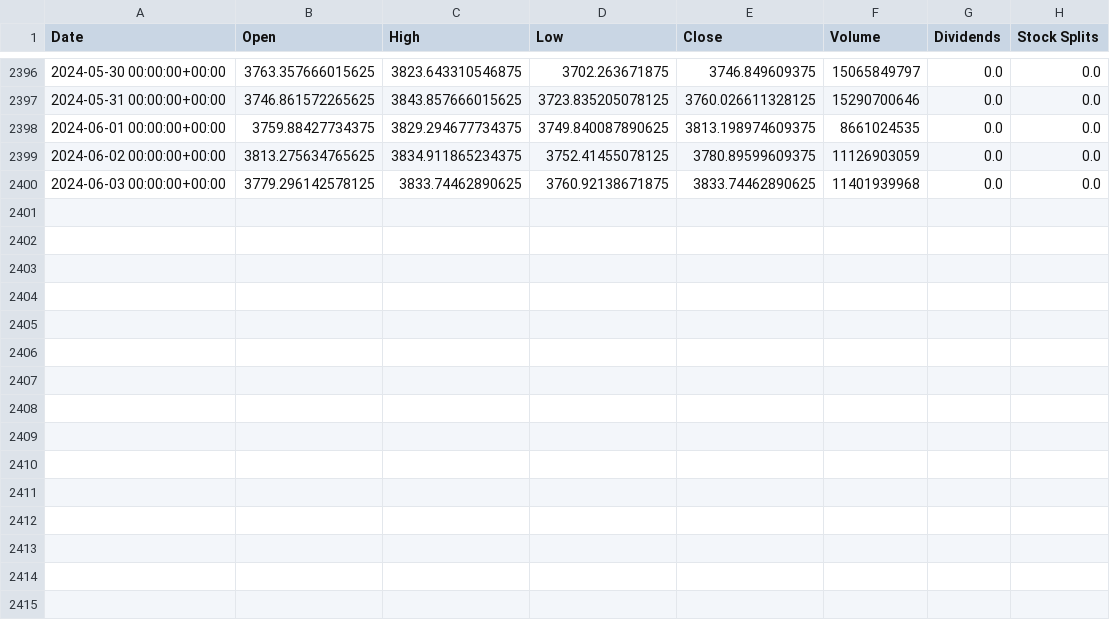
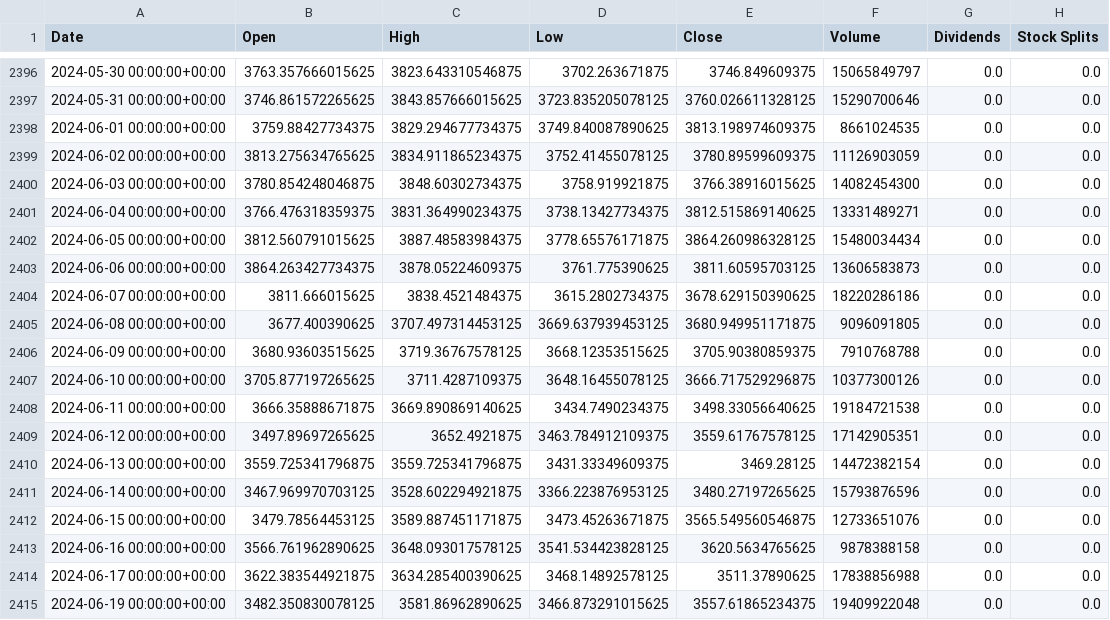
Before and after one commit to SWAGATSWAROOP/HackBrokers, a CSV file: backend-python/crypto/ETH.csv, drawn as a sheet; only a part is shown, gaps mark what is left out.

```diff
--- a/backend-python/crypto/ETH.csv
+++ b/backend-python/crypto/ETH.csv
@@ -2399,2 +2399,17 @@ Date,Open,High,Low,Close,Volume,Dividends,Stock Splits
 2024-06-02 00:00:00+00:00,3813.275634765625,3834.911865234375,3752.41455078125,3780.89599609375,11126903059,0.0,0.0
-2024-06-03 00:00:00+00:00,3779.296142578125,3833.74462890625,3760.92138671875,3833.74462890625,11401939968,0.0,0.0
+2024-06-03 00:00:00+00:00,3780.854248046875,3848.60302734375,3758.919921875,3766.38916015625,14082454300,0.0,0.0
+2024-06-04 00:00:00+00:00,3766.476318359375,3831.364990234375,3738.13427734375,3812.515869140625,13331489271,0.0,0.0
+2024-06-05 00:00:00+00:00,3812.560791015625,3887.48583984375,3778.65576171875,3864.260986328125,15480034434,0.0,0.0
+2024-06-06 00:00:00+00:00,3864.263427734375,3878.05224609375,3761.775390625,3811.60595703125,13606583873,0.0,0.0
+2024-06-07 00:00:00+00:00,3811.666015625,3838.4521484375,3615.2802734375,3678.629150390625,18220286186,0.0,0.0
+2024-06-08 00:00:00+00:00,3677.400390625,3707.497314453125,3669.637939453125,3680.949951171875,9096091805,0.0,0.0
+2024-06-09 00:00:00+00:00,3680.93603515625,3719.36767578125,3668.12353515625,3705.90380859375,7910768788,0.0,0.0
+2024-06-10 00:00:00+00:00,3705.877197265625,3711.4287109375,3648.16455078125,3666.717529296875,10377300126,0.0,0.0
+2024-06-11 00:00:00+00:00,3666.35888671875,3669.890869140625,3434.7490234375,3498.33056640625,19184721538,0.0,0.0
+2024-06-12 00:00:00+00:00,3497.89697265625,3652.4921875,3463.784912109375,3559.61767578125,17142905351,0.0,0.0
+2024-06-13 00:00:00+00:00,3559.725341796875,3559.725341796875,3431.33349609375,3469.28125,14472382154,0.0,0.0
+2024-06-14 00:00:00+00:00,3467.969970703125,3528.602294921875,3366.223876953125,3480.27197265625,15793876596,0.0,0.0
+2024-06-15 00:00:00+00:00,3479.78564453125,3589.887451171875,3473.45263671875,3565.549560546875,12733651076,0.0,0.0
+2024-06-16 00:00:00+00:00,3566.761962890625,3648.093017578125,3541.534423828125,3620.5634765625,9878388158,0.0,0.0
+2024-06-17 00:00:00+00:00,3622.383544921875,3634.285400390625,3468.14892578125,3511.37890625,17838856988,0.0,0.0
+2024-06-19 00:00:00+00:00,3482.350830078125,3581.86962890625,3466.873291015625,3557.61865234375,19409922048,0.0,0.0
```
Also changed, not shown: backend-python/crypto/btc.csv, 20 other files.
